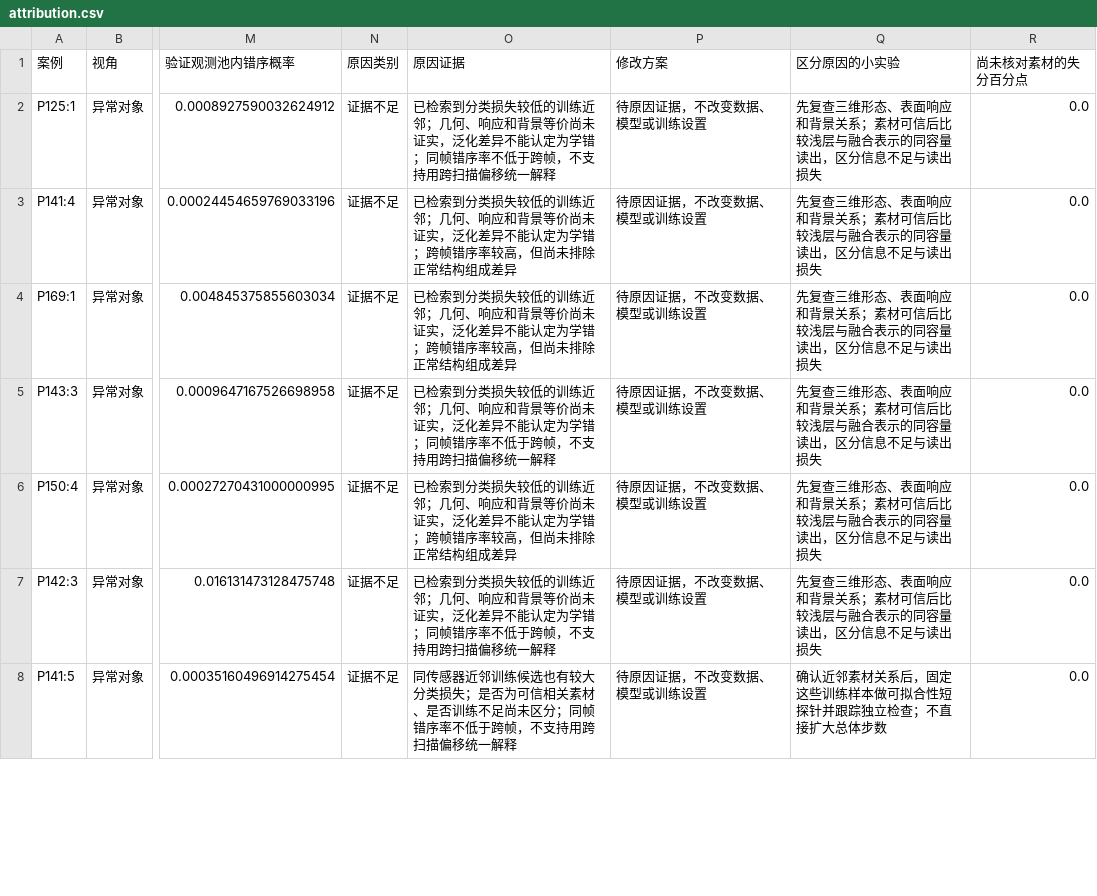
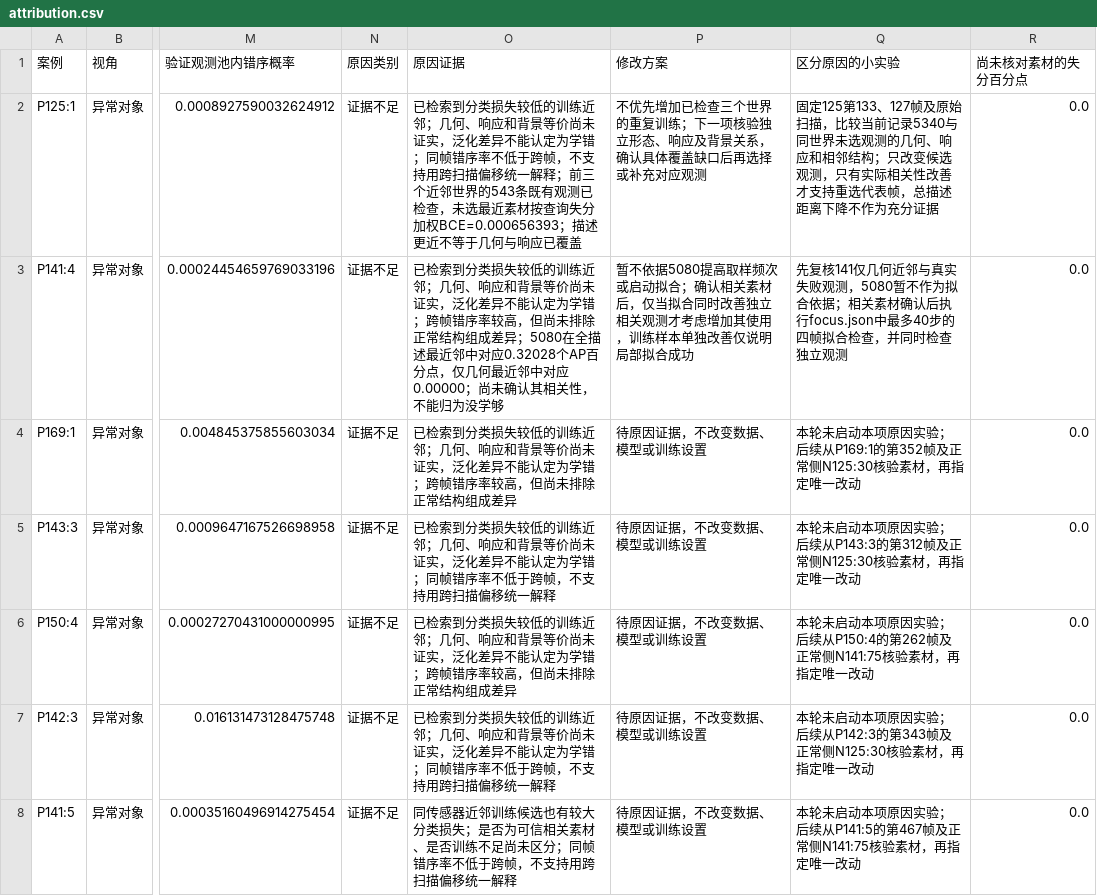
Before and after one commit to JasonGao1010/Anomaly, a CSV file: results/train/native/errors/attribution.csv, drawn as a sheet; only a part is shown, gaps mark what is left out; the diff covers the shown part only; the diff names each change by its address in the sheet, - before the commit and + after, or states it on an @@ line.

```diff
--- a/results/train/native/errors/attribution.csv
+++ b/results/train/native/errors/attribution.csv
-O2 (原因证据): …统一解释
+O2 (原因证据): …统一解释；前三个近邻世界的543条既有观测已检查，未选最近素材按查询失分加权BCE=0.000656393；描述更近不等于几何与响应已覆盖
-P2 (修改方案): 待原因证据，不改变数据、模型或训练设置
+P2 (修改方案): 不优先增加已检查三个世界的重复训练；下一项核验独立形态、响应及背景关系，确认具体覆盖缺口后再选择或补充对应观测
-Q2 (区分原因的小实验): 先复查三维形态、表面响应和背景关系；素材可信后比较浅层与融合表示的同容量读出，区分信息不足与读出损失
+Q2 (区分原因的小实验): 固定125第133、127帧及原始扫描，比较当前记录5340与同世界未选观测的几何、响应和相邻结构；只改变候选观测，只有实际相关性改善才支持重选代表帧，总描述距离下降不作为充分证据
-O3 (原因证据): …组成差异
+O3 (原因证据): …组成差异；5080在全描述最近邻中对应0.32028个AP百分点，仅几何最近邻中对应0.00000；尚未确认其相关性，不能归为没学够
-P3 (修改方案): 待原因证据，不改变数据、模型或训练设置
+P3 (修改方案): 暂不依据5080提高取样频次或启动拟合；确认相关素材后，仅当拟合同时改善独立相关观测才考虑增加其使用，训练样本单独改善仅说明局部拟合成功
-Q3 (区分原因的小实验): 先复查三维形态、表面响应和背景关系；素材可信后比较浅层与融合表示的同容量读出，区分信息不足与读出损失
+Q3 (区分原因的小实验): 先复核141仅几何近邻与真实失败观测，5080暂不作为拟合依据；相关素材确认后执行focus.json中最多40步的四帧拟合检查，并同时检查独立观测
-Q4 (区分原因的小实验): 先复查三维形态、表面响应和背景关系；素材可信后比较浅层与融合表示的同容量读出，区分信息不足与读出损失
+Q4 (区分原因的小实验): 本轮未启动本项原因实验；后续从P169:1的第352帧及正常侧N125:30核验素材，再指定唯一改动
-Q5 (区分原因的小实验): 先复查三维形态、表面响应和背景关系；素材可信后比较浅层与融合表示的同容量读出，区分信息不足与读出损失
+Q5 (区分原因的小实验): 本轮未启动本项原因实验；后续从P143:3的第312帧及正常侧N125:30核验素材，再指定唯一改动
-Q6 (区分原因的小实验): 先复查三维形态、表面响应和背景关系；素材可信后比较浅层与融合表示的同容量读出，区分信息不足与读出损失
+Q6 (区分原因的小实验): 本轮未启动本项原因实验；后续从P150:4的第262帧及正常侧N141:75核验素材，再指定唯一改动
-Q7 (区分原因的小实验): 先复查三维形态、表面响应和背景关系；素材可信后比较浅层与融合表示的同容量读出，区分信息不足与读出损失
+Q7 (区分原因的小实验): 本轮未启动本项原因实验；后续从P142:3的第343帧及正常侧N125:30核验素材，再指定唯一改动
-Q8 (区分原因的小实验): 确认近邻素材关系后，固定这些训练样本做可拟合性短探针并跟踪独立检查；不直接扩大总体步数
+Q8 (区分原因的小实验): 本轮未启动本项原因实验；后续从P141:5的第467帧及正常侧N141:75核验素材，再指定唯一改动
```
Also changed, not shown: 24 edited cells elsewhere in this file, 18 other files.
